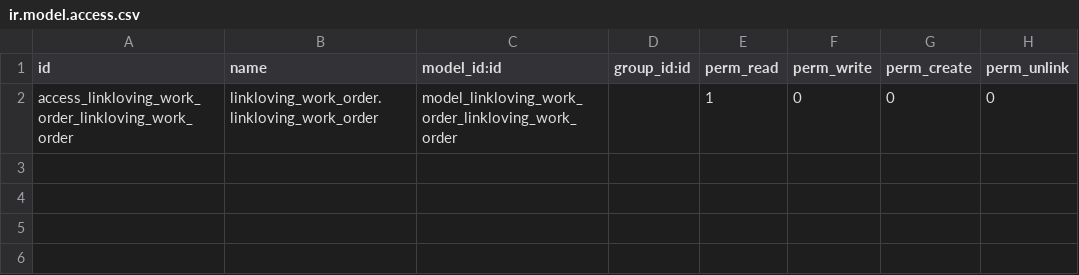
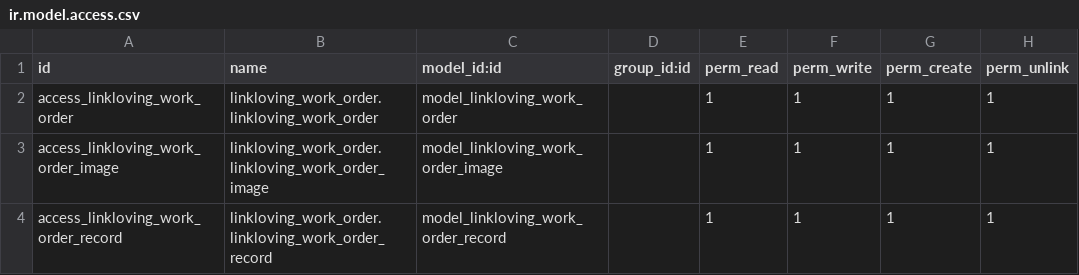
Before and after one commit to iverson2937/linklovingaddons, a CSV file: linkloving_work_order/security/ir.model.access.csv, drawn as a sheet.

```diff
--- a/linkloving_work_order/security/ir.model.access.csv
+++ b/linkloving_work_order/security/ir.model.access.csv
@@ -1,2 +1,4 @@
 id,name,model_id:id,group_id:id,perm_read,perm_write,perm_create,perm_unlink
-access_linkloving_work_order_linkloving_work_order,linkloving_work_order.linkloving_work_order,model_linkloving_work_order_linkloving_work_order,,1,0,0,0
+access_linkloving_work_order,linkloving_work_order.linkloving_work_order,model_linkloving_work_order,,1,1,1,1
+access_linkloving_work_order_image,linkloving_work_order.linkloving_work_order_image,model_linkloving_work_order_image,,1,1,1,1
+access_linkloving_work_order_record,linkloving_work_order.linkloving_work_order_record,model_linkloving_work_order_record,,1,1,1,1
```
Also changed, not shown: 1 other file.
